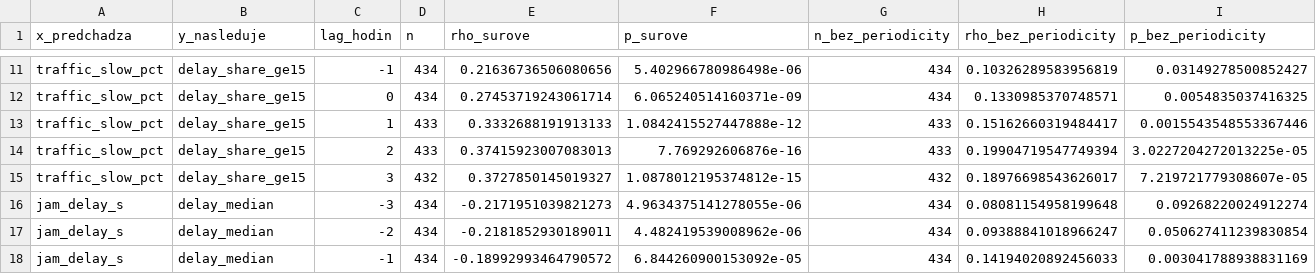
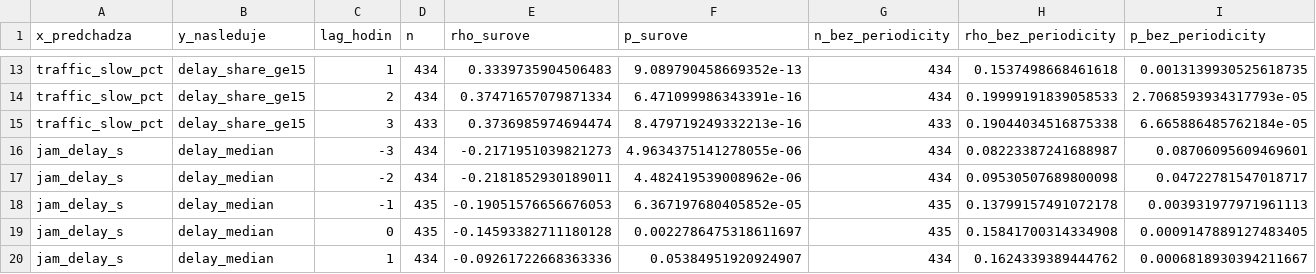
Before and after one commit to lalasonycierny/analyza, a CSV file: docs/korelacie_lag.csv, drawn as a sheet; only a part is shown, gaps mark what is left out; removed rows and columns are numbered as before the commit, all else as after; the diff covers the shown part only; the diff names each change by its address in the sheet, - before the commit and + after, or states it on an @@ line.

```diff
--- a/docs/korelacie_lag.csv
+++ b/docs/korelacie_lag.csv
-C13 (lag_hodin): -1
+C13 (lag_hodin): 1
-E13 (rho_surove): 0.21636736506080656
+E13 (rho_surove): 0.3339735904506483
-F13 (p_surove): 5.402966780986498e-06
+F13 (p_surove): 9.089790458669352e-13
-H13 (rho_bez_periodicity): 0.10326289583956819
+H13 (rho_bez_periodicity): 0.1537498668461618
-I13 (p_bez_periodicity): 0.03149278500852427
+I13 (p_bez_periodicity): 0.0013139930525618735
-C14 (lag_hodin): 0
+C14 (lag_hodin): 2
-E14 (rho_surove): 0.27453719243061714
+E14 (rho_surove): 0.37471657079871334
-F14 (p_surove): 6.065240514160371e-09
+F14 (p_surove): 6.471099986343391e-16
-H14 (rho_bez_periodicity): 0.1330985370748571
+H14 (rho_bez_periodicity): 0.19999191839058533
-I14 (p_bez_periodicity): 0.0054835037416325
+I14 (p_bez_periodicity): 2.7068593934317793e-05
-C15 (lag_hodin): 1
+C15 (lag_hodin): 3
-E15 (rho_surove): 0.3332688191913133
+E15 (rho_surove): 0.3736985974694474
-F15 (p_surove): 1.0842415527447888e-12
+F15 (p_surove): 8.479719249332213e-16
-H15 (rho_bez_periodicity): 0.15162660319484417
+H15 (rho_bez_periodicity): 0.19044034516875338
-I15 (p_bez_periodicity): 0.0015543548553367446
+I15 (p_bez_periodicity): 6.665886485762184e-05
-row 14: traffic_slow_pct | delay_share_ge15 | 2 | 433 | 0.37415923007083013 | 7.769292606876e-16 | 433 | 0.19904719547749394 | 3.0227204272013225e-05
-row 15: traffic_slow_pct | delay_share_ge15 | 3 | 432 | 0.3727850145019327 | 1.0878012195374812e-15 | 432 | 0.18976698543626017 | 7.219721779308607e-05
-H16 (rho_bez_periodicity): 0.08081154958199648
+H16 (rho_bez_periodicity): 0.08223387241688987
-I16 (p_bez_periodicity): 0.09268220024912274
+I16 (p_bez_periodicity): 0.08706095609469601
-H17 (rho_bez_periodicity): 0.09388841018966247
+H17 (rho_bez_periodicity): 0.09530507689800098
-I17 (p_bez_periodicity): 0.050627411239830854
+I17 (p_bez_periodicity): 0.04722781547018717
+row 18: jam_delay_s | delay_median | -1 | 435 | -0.19051576656676053 | 6.367197680405852e-05 | 435 | 0.13799157491072178 | 0.003931977971961113
+row 19: jam_delay_s | delay_median | 0 | 435 | -0.14593382711180128 | 0.0022786475318611697 | 435 | 0.15841700314334908 | 0.0009147889127483405
-C20 (lag_hodin): -1
+C20 (lag_hodin): 1
-E20 (rho_surove): -0.18992993464790572
+E20 (rho_surove): -0.09261722668363336
-F20 (p_surove): 6.844260900153092e-05
+F20 (p_surove): 0.05384951920924907
-H20 (rho_bez_periodicity): 0.14194020892456033
+H20 (rho_bez_periodicity): 0.1624339389444762
-I20 (p_bez_periodicity): 0.003041788938831169
+I20 (p_bez_periodicity): 0.0006818930394211667
```
Also changed, not shown: 4 added rows, 4 removed rows and 63 edited cells elsewhere in this file, docs/korelacie.csv, docs/zjednotene_hodinove.csv, 4 other files.
